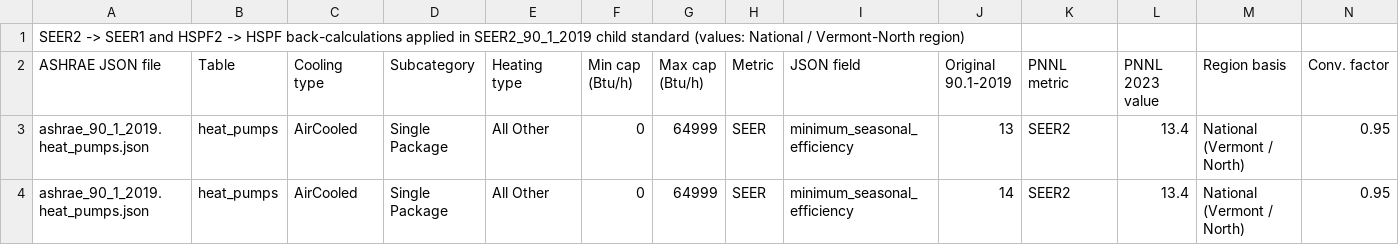
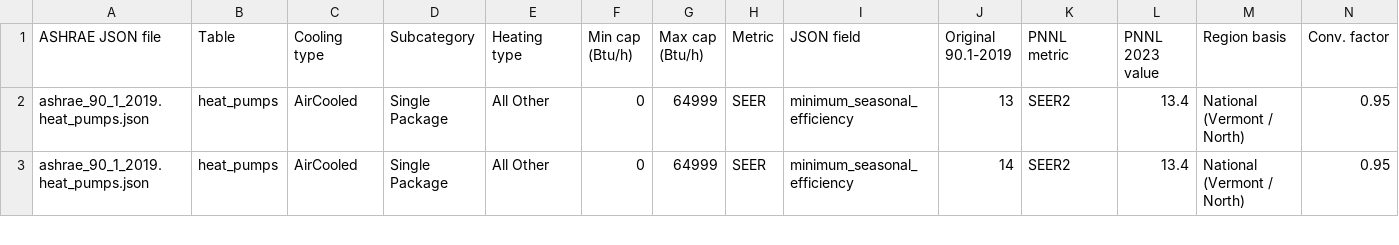
Before and after one commit to VEIC/openstudio-standards-veic-vtcbes, a CSV file: lib/openstudio-standards/standards/ashrae_90_1/ashrae_90_1_2019/seer2_ashrae_90_1_2019/data/pnnl_files/seer2_conversion_summary.csv, drawn as a sheet; only a part is shown; rows hold the shown columns only; the diff names each change by its address in the sheet, - before the commit and + after, or states it on an @@ line.

Commit message:
remove comment line rfom seer2_conversion_summary.csv

```diff
--- a/lib/openstudio-standards/standards/ashrae_90_1/ashrae_90_1_2019/seer2_ashrae_90_1_2019/data/pnnl_files/seer2_conversion_summary.csv
+++ b/lib/openstudio-standards/standards/ashrae_90_1/ashrae_90_1_2019/seer2_ashrae_90_1_2019/data/pnnl_files/seer2_conversion_summary.csv
-row 1: SEER2 -> SEER1 and HSPF2 -> HSPF back-calculations applied in SEER2_90_1_2019 child standard (values: National / Vermont-North region)
```
